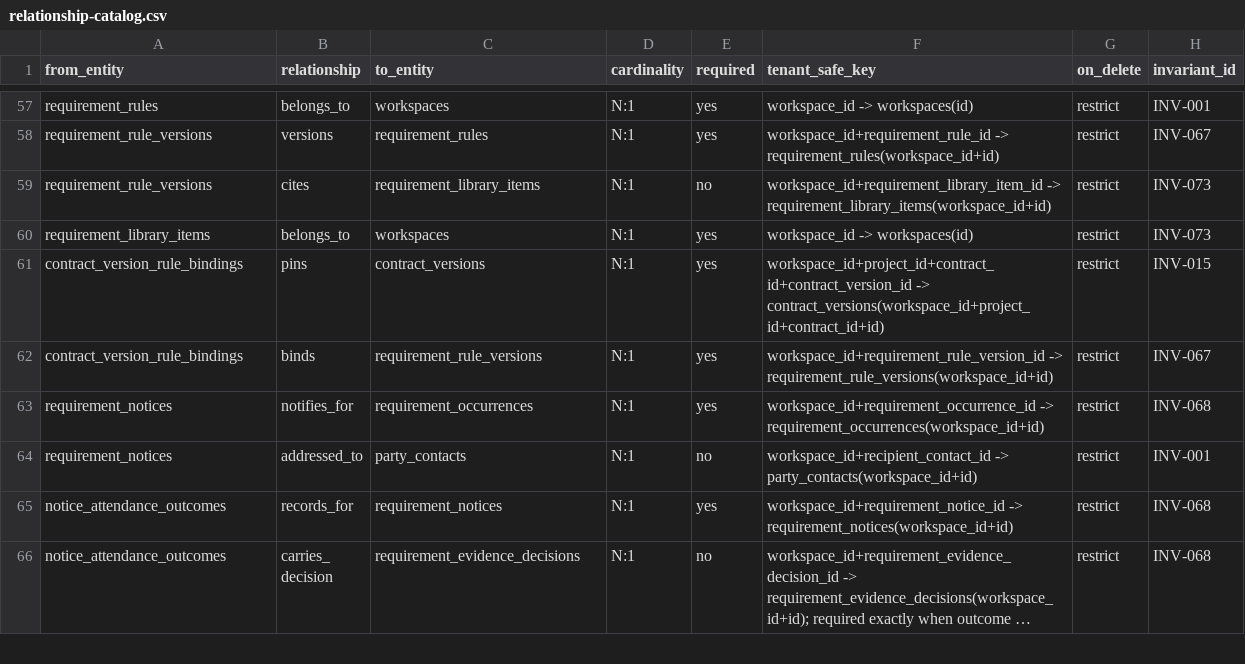
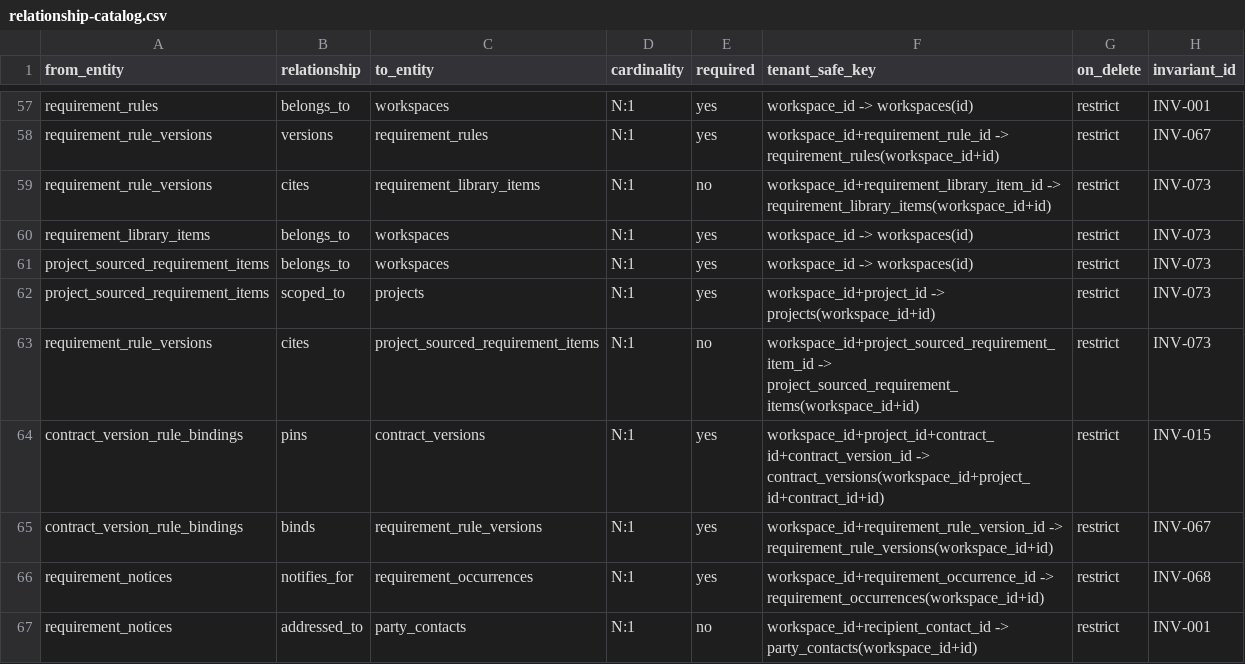
Before and after one commit to akisly/go-proceed, a CSV file: technical/database/relationship-catalog.csv, drawn as a sheet; only a part is shown, gaps mark what is left out; the shorter side is filled out with more unchanged rows; long unchanged cells end in …; the diff names each change by its address in the sheet, - before the commit and + after, or states it on an @@ line.

```diff
--- a/technical/database/relationship-catalog.csv
+++ b/technical/database/relationship-catalog.csv
+row 61: project_sourced_requirement_items | belongs_to | workspaces | N:1 | yes | workspace_id -> workspaces(id) | restrict | INV-073
+row 62: project_sourced_requirement_items | scoped_to | projects | N:1 | yes | workspace_id+project_id -> projects(workspace_id+id) | restrict | INV-073
+row 63: requirement_rule_versions | cites | project_sourced_requirement_items | N:1 | no | workspace_id+project_sourced_requirement_item_id -> project_sourced_requirement_items(workspace_id+id) | restrict | INV-073
```
Also changed, not shown: technical/database/entity-catalog.csv, technical/openapi/scope-v0.1.csv, 3 other files.
